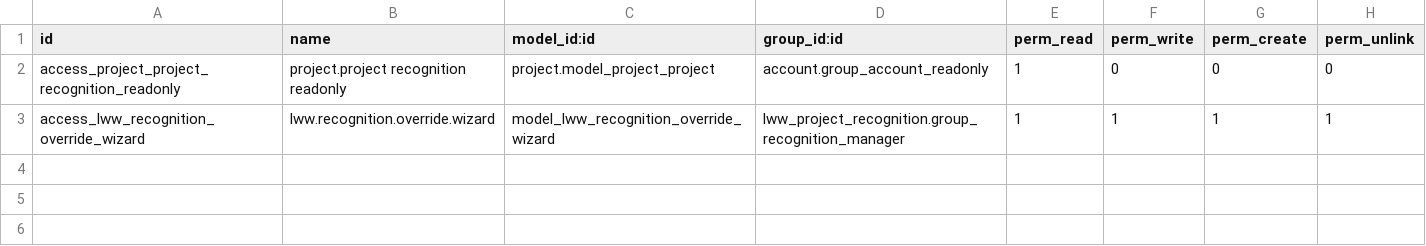
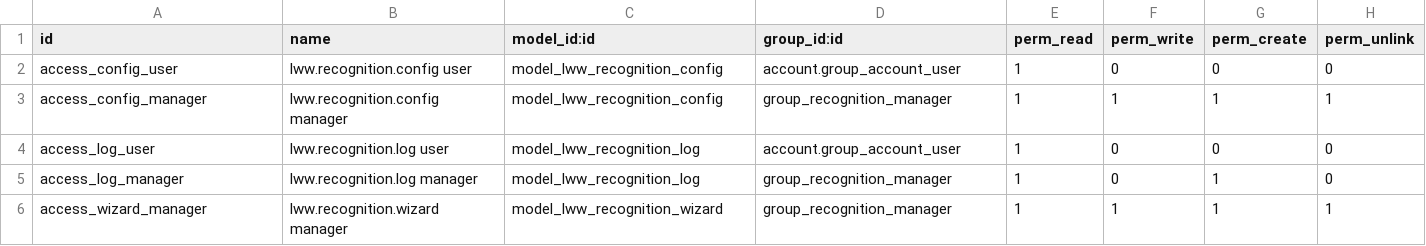
Before and after one commit to SinauGit/limawira, a CSV file: lww_project_recognition/security/ir.model.access.csv, drawn as a sheet.

Commit message:
revisi lww_project_recognition

```diff
--- a/lww_project_recognition/security/ir.model.access.csv
+++ b/lww_project_recognition/security/ir.model.access.csv
@@ -1,3 +1,6 @@
 id,name,model_id:id,group_id:id,perm_read,perm_write,perm_create,perm_unlink
-access_project_project_recognition_readonly,project.project recognition readonly,project.model_project_project,account.group_account_readonly,1,0,0,0
-access_lww_recognition_override_wizard,lww.recognition.override.wizard,model_lww_recognition_override_wizard,lww_project_recognition.group_recognition_manager,1,1,1,1
+access_config_user,lww.recognition.config user,model_lww_recognition_config,account.group_account_user,1,0,0,0
+access_config_manager,lww.recognition.config manager,model_lww_recognition_config,group_recognition_manager,1,1,1,1
+access_log_user,lww.recognition.log user,model_lww_recognition_log,account.group_account_user,1,0,0,0
+access_log_manager,lww.recognition.log manager,model_lww_recognition_log,group_recognition_manager,1,0,1,0
+access_wizard_manager,lww.recognition.wizard manager,model_lww_recognition_wizard,group_recognition_manager,1,1,1,1
```
Also changed, not shown: 19 other files.
